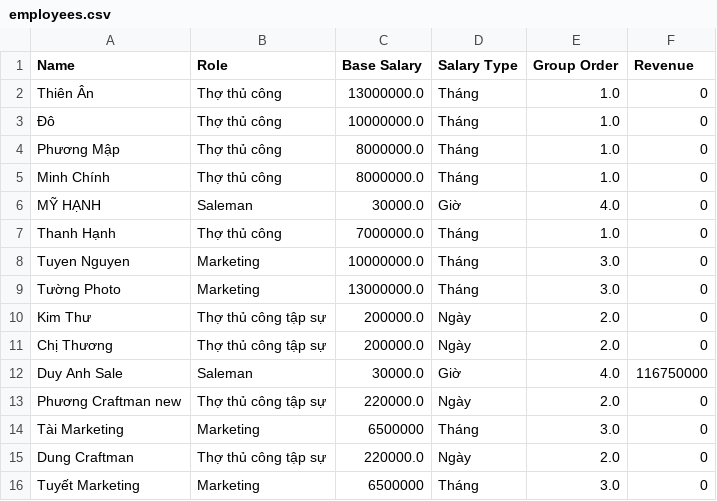
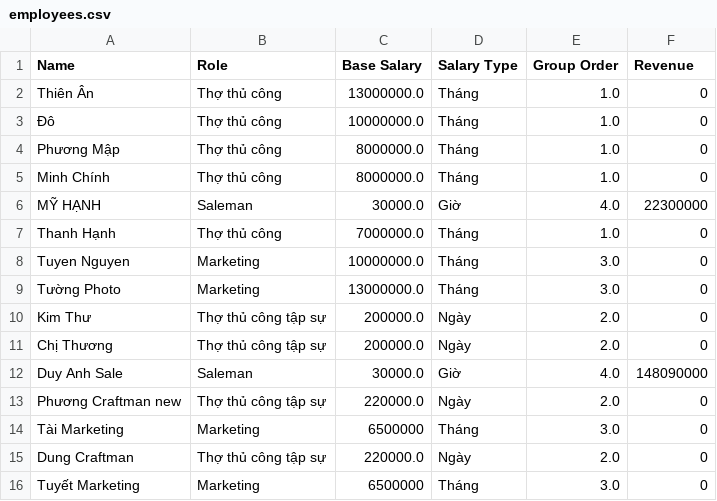
Before and after one commit to kandtr2026/koi-leather-payroll, a CSV file: employees.csv, drawn as a sheet.

Commit message:
Update employees.csv

```diff
--- a/employees.csv
+++ b/employees.csv
@@ -5,3 +5,3 @@ Phương Mập,Thợ thủ công,8000000.0,Tháng,1.0,0
 Minh Chính,Thợ thủ công,8000000.0,Tháng,1.0,0
-MỸ HẠNH,Saleman,30000.0,Giờ,4.0,0
+MỸ HẠNH,Saleman,30000.0,Giờ,4.0,22300000
 Thanh Hạnh,Thợ thủ công,7000000.0,Tháng,1.0,0
@@ -11,3 +11,3 @@ Kim Thư,Thợ thủ công tập sự,200000.0,Ngày,2.0,0
 Chị Thương,Thợ thủ công tập sự,200000.0,Ngày,2.0,0
-Duy Anh Sale,Saleman,30000.0,Giờ,4.0,116750000
+Duy Anh Sale,Saleman,30000.0,Giờ,4.0,148090000
 Phương Craftman new,Thợ thủ công tập sự,220000.0,Ngày,2.0,0
```
